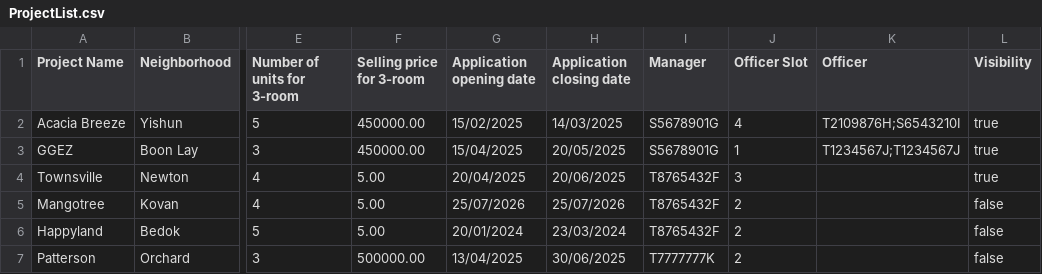
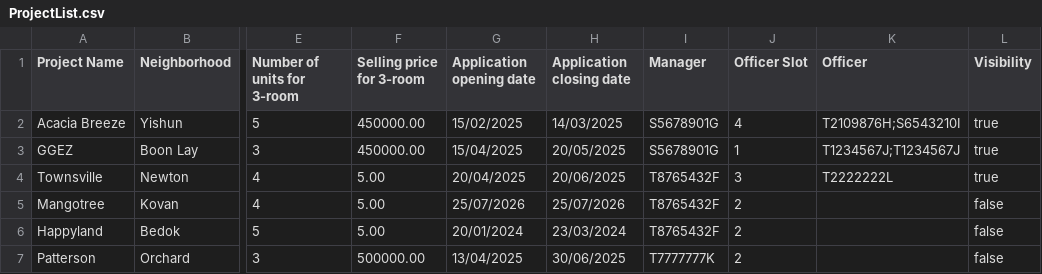
Before and after one commit to yixi123/SC2002-Project, a CSV file: code/database/csv/ProjectList.csv, drawn as a sheet; only a part is shown, gaps mark what is left out; the diff names each change by its address in the sheet, - before the commit and + after, or states it on an @@ line.

```diff
--- a/code/database/csv/ProjectList.csv
+++ b/code/database/csv/ProjectList.csv
-K4 (Officer): (empty)
+K4 (Officer): T2222222L
```
Also changed, not shown: 1 other file.
